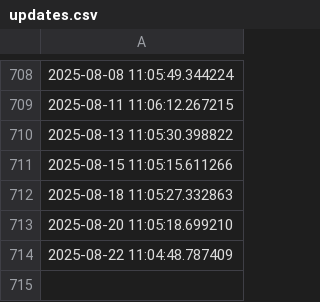
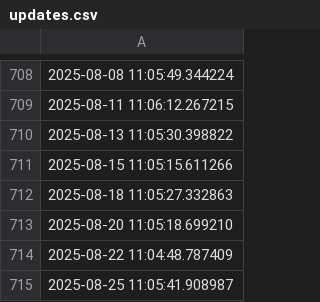
Before and after one commit to ONEcampaign/DataDive_Ukraine, a CSV file: output/updates.csv, drawn as a sheet; only a part is shown, gaps mark what is left out; the diff names each change by its address in the sheet, - before the commit and + after, or states it on an @@ line.

```diff
--- a/output/updates.csv
+++ b/output/updates.csv
+row 715: 2025-08-25 11:05:41.908987
```
